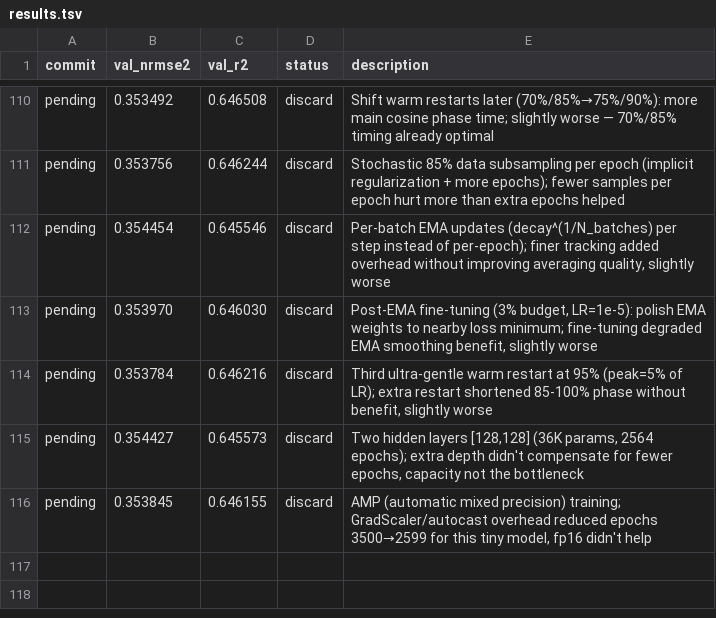
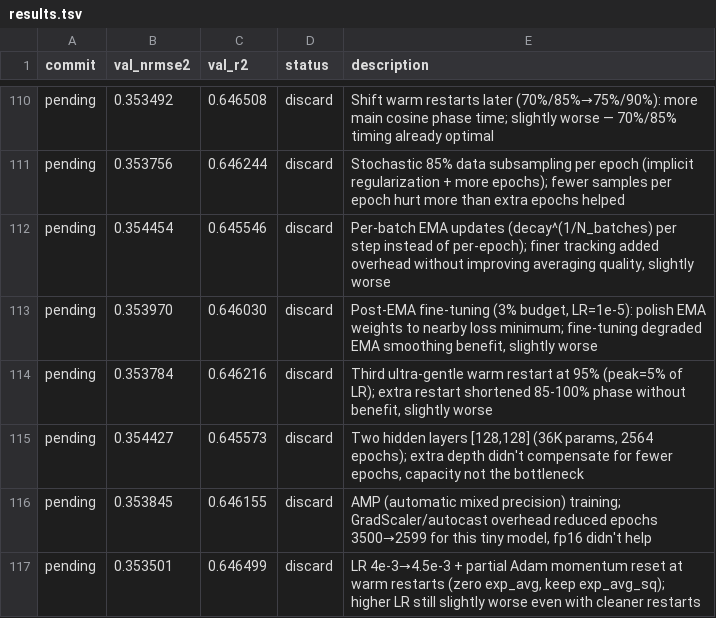
Before and after one commit to Ravindrakapse/AutoresearchAutoencoder, a TSV file: results.tsv, drawn as a sheet; only a part is shown, gaps mark what is left out; the diff names each change by its address in the sheet, - before the commit and + after, or states it on an @@ line.

```diff
--- a/results.tsv
+++ b/results.tsv
+row 117: pending | 0.353501 | 0.646499 | discard | LR 4e-3→4.5e-3 + partial Adam momentum reset at warm restarts (zero exp_avg, keep exp_avg_sq); higher LR still slightly worse even with cleaner restarts
```
